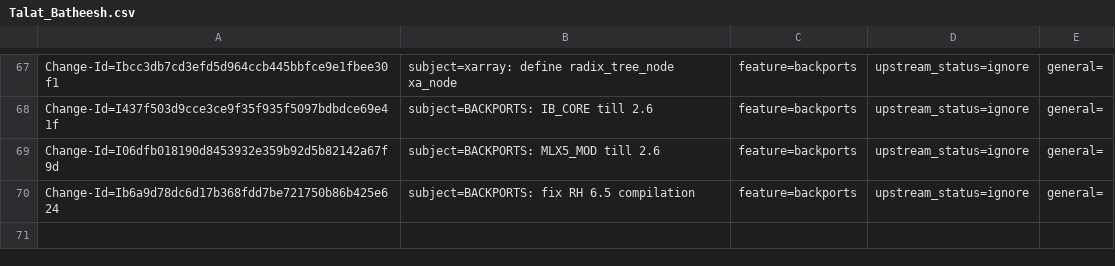
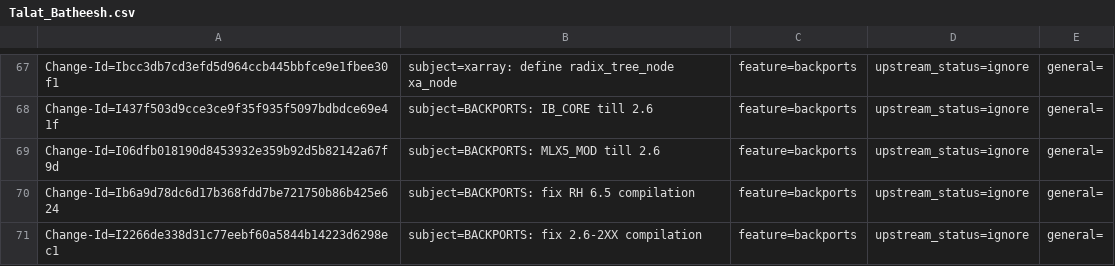
Before and after one commit to huynguyen85/temp_ipsec_inline_ofed_4_7, a CSV file: metadata/Talat_Batheesh.csv, drawn as a sheet; only a part is shown, gaps mark what is left out; the diff names each change by its address in the sheet, - before the commit and + after, or states it on an @@ line.

Commit message:
BACKPORTS: fix  2.6-2XX compilation
issue: 1824760
Change-Id: I2266de338d31c77eebf60a5844b14223d6298ec1
Signed-off-by: Talat Batheesh <talatb@mellanox.com>

```diff
--- a/metadata/Talat_Batheesh.csv
+++ b/metadata/Talat_Batheesh.csv
+row 71: Change-Id=I2266de338d31c77eebf60a5844b14223d6298ec1 | subject=BACKPORTS: fix 2.6-2XX compilation | feature=backports | upstream_status=ignore | general=
```
Also changed, not shown: 3 other files.
